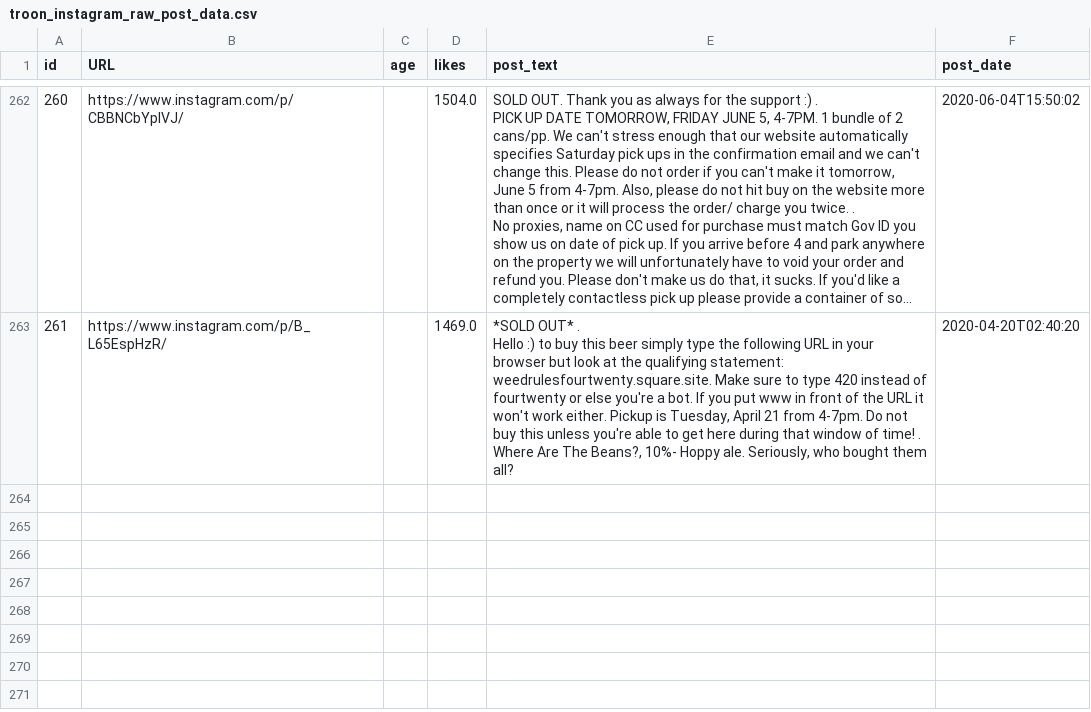
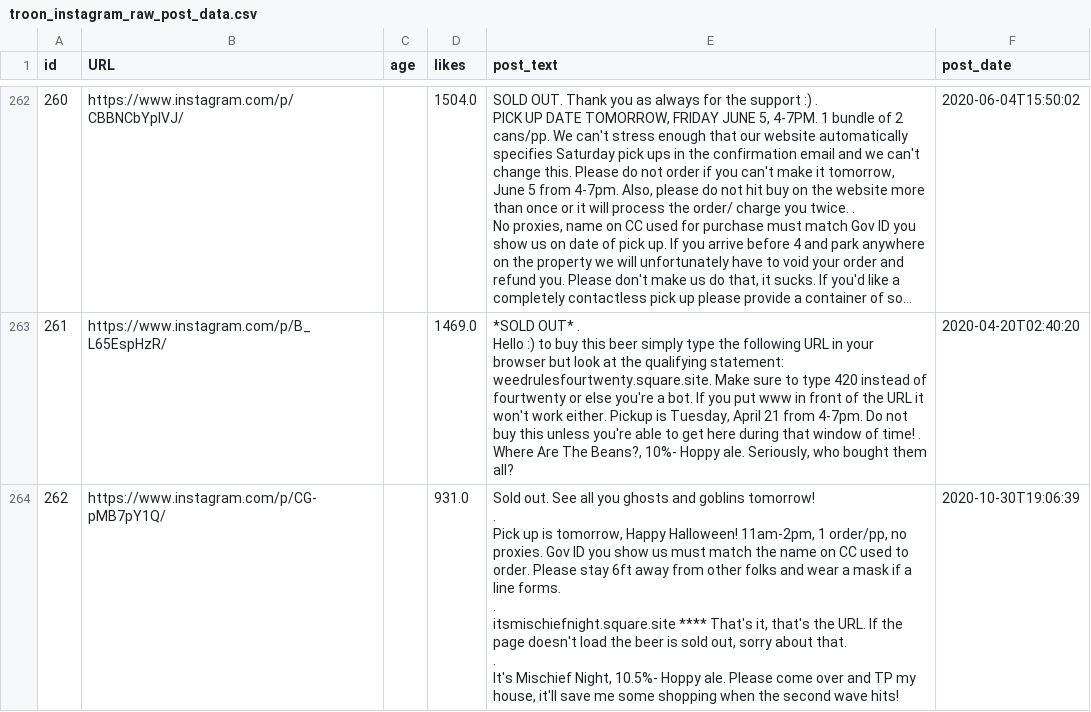
Before and after one commit to dmnapolitano/troon_release_prediction, a CSV file: troon_instagram_raw_post_data.csv, drawn as a sheet; only a part is shown, gaps mark what is left out; long unchanged cells end in …; ↵ is a line break in a cell; the diff names each change by its address in the sheet, - before the commit and + after, or states it on an @@ line.

```diff
--- a/troon_instagram_raw_post_data.csv
+++ b/troon_instagram_raw_post_data.csv
+row 264: 262 | https://www.instagram.com/p/CG-pMB7pY1Q/ |  | 931.0 | Sold out. See all you ghosts and goblins tomorrow! ↵ . ↵ Pick up is tomorrow, Happy Halloween! 11am-2pm, 1 order/pp, no proxies. Gov ID you show us must match the name on CC used to order. Please stay 6ft away from other folks and wear a mask if a line forms. ↵ . ↵ itsmischiefnight.square.site **** That's it, that's the URL. If the page doesn't load the beer is sold out, sorry about that. ↵ . ↵ It's Mischief Night, 10.5%- Hoppy ale. Please come over and TP my house, it'll save me some shopping when the second wave hits! | 2020-10-30T19:06:39
```
Also changed, not shown: troon_instagram_clean_post_data.csv.
